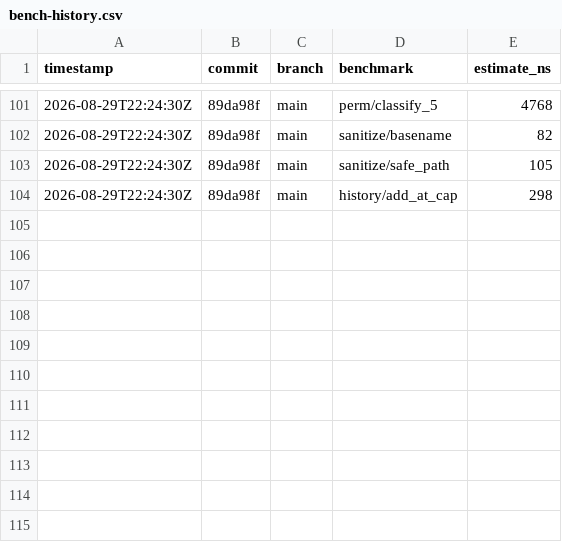
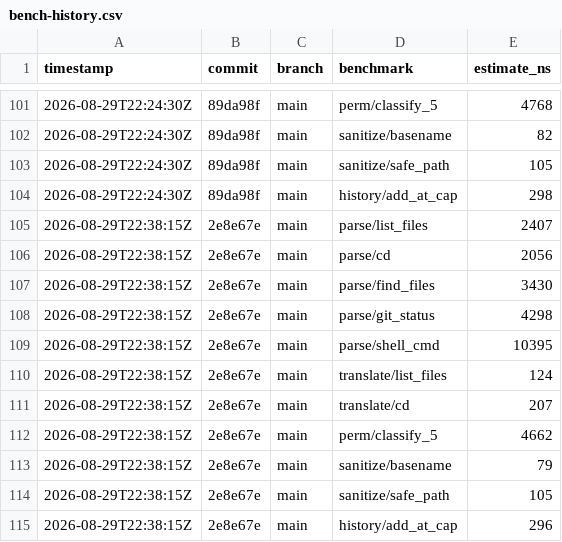
Before and after one commit to MacCracken/agnoshi, a CSV file: bench-history.csv, drawn as a sheet; only a part is shown, gaps mark what is left out.

```diff
--- a/bench-history.csv
+++ b/bench-history.csv
@@ -104 +104,12 @@ timestamp,commit,branch,benchmark,estimate_ns
 2026-08-29T22:24:30Z,89da98f,main,history/add_at_cap,298
+2026-08-29T22:38:15Z,2e8e67e,main,parse/list_files,2407
+2026-08-29T22:38:15Z,2e8e67e,main,parse/cd,2056
+2026-08-29T22:38:15Z,2e8e67e,main,parse/find_files,3430
+2026-08-29T22:38:15Z,2e8e67e,main,parse/git_status,4298
+2026-08-29T22:38:15Z,2e8e67e,main,parse/shell_cmd,10395
+2026-08-29T22:38:15Z,2e8e67e,main,translate/list_files,124
+2026-08-29T22:38:15Z,2e8e67e,main,translate/cd,207
+2026-08-29T22:38:15Z,2e8e67e,main,perm/classify_5,4662
+2026-08-29T22:38:15Z,2e8e67e,main,sanitize/basename,79
+2026-08-29T22:38:15Z,2e8e67e,main,sanitize/safe_path,105
+2026-08-29T22:38:15Z,2e8e67e,main,history/add_at_cap,296
```
Also changed, not shown: 9 other files.
